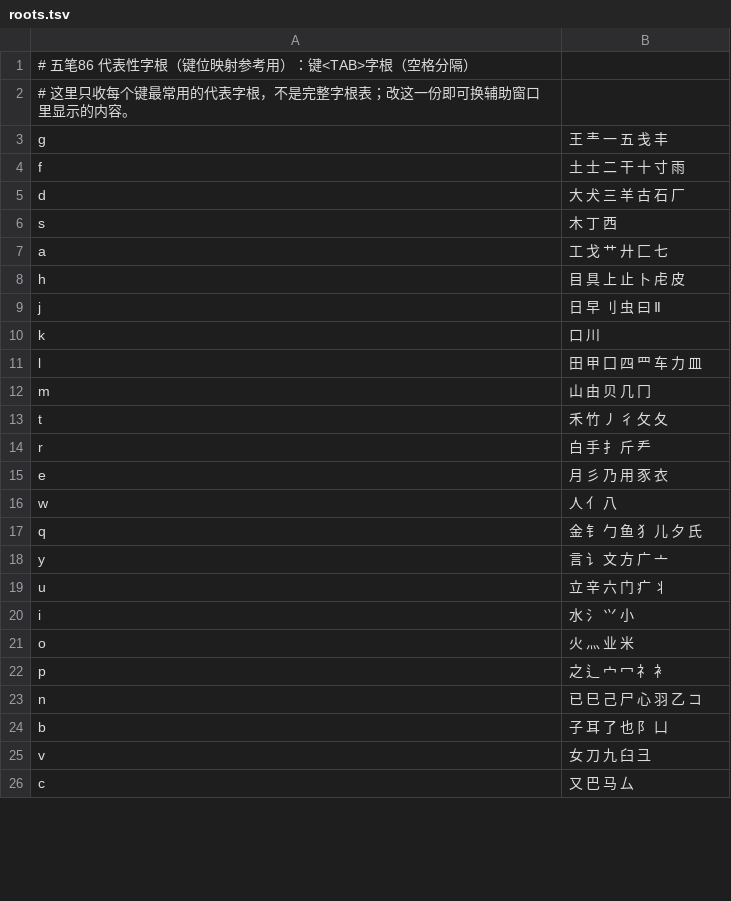
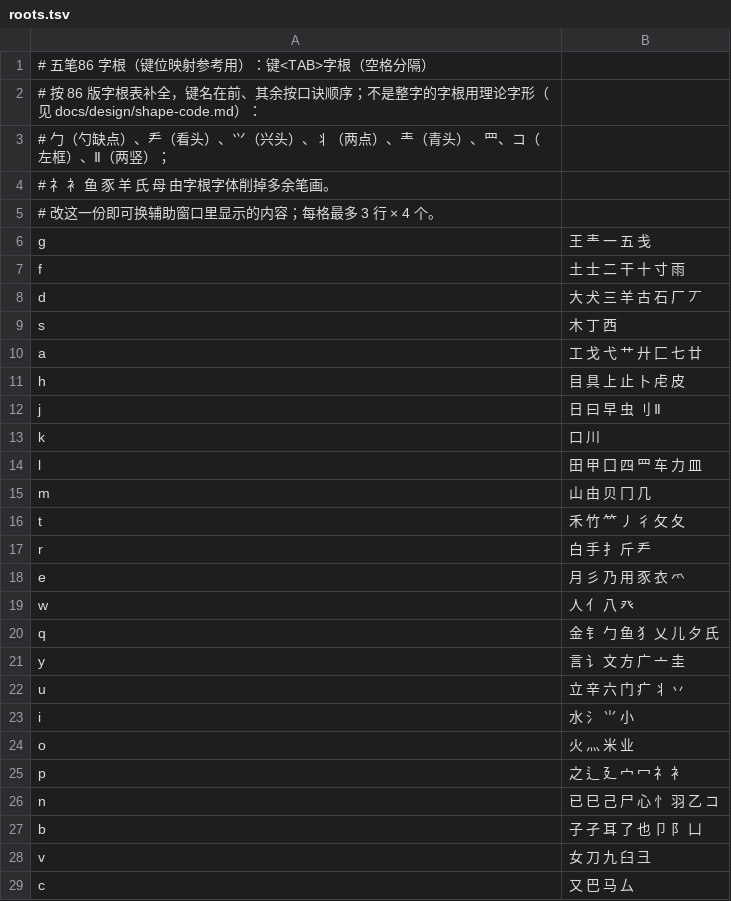
Before and after one commit to WhiteCloud-OuO/CloudInputMethodEditor, a TSV file: InputSchemes/ShapeCode/wubi/roots.tsv, drawn as a sheet; only a part is shown; the diff covers the shown part only.

Commit message:
feat(platform): 按 86 字根表补齐 25 键的字根
roots.tsv 从「代表性字根」补成整张 86 版字根表（151 个字形）：A 补 弋/廿，D 补 丆，T 补 ⺮，E 补 爫，W 补 癶，Q 补 乂/氏，Y 补 圭，U 补 丷，I 用 ⺌，P 补 廴，B 补 孑/卩，J 补 Ⅱ，N 保留 コ；键位映射参考改成每格最多 3 行 × 4 个（原来 2 行，9 个字根会截断），字根字体重新生成到 151 个字形。

```diff
--- a/InputSchemes/ShapeCode/wubi/roots.tsv
+++ b/InputSchemes/ShapeCode/wubi/roots.tsv
@@ -1,25 +1,28 @@
-# 五笔86 代表性字根（键位映射参考用）：键<TAB>字根（空格分隔）
-# 这里只收每个键最常用的代表字根，不是完整字根表；改这一份即可换辅助窗口里显示的内容。
-g	王 龶 一 五 戋 丰
+# 五笔86 字根（键位映射参考用）：键<TAB>字根（空格分隔）
+# 按 86 版字根表补全，键名在前、其余按口诀顺序；不是整字的字根用理论字形（见 docs/design/shape-code.md）：
+#   勹（勺缺点）、龵（看头）、⺍（兴头）、丬（两点）、龶（青头）、罒、コ（左框）、Ⅱ（两竖）；
+#   礻 衤 鱼 豕 羊 氏 母 由字根字体削掉多余笔画。
+# 改这一份即可换辅助窗口里显示的内容；每格最多 3 行 × 4 个。
+g	王 龶 一 五 戋
 f	土 士 二 干 十 寸 雨
-d	大 犬 三 羊 古 石 厂
+d	大 犬 三 羊 古 石 厂 丆
 s	木 丁 西
-a	工 戈 艹 廾 匚 七
+a	工 戈 弋 艹 廾 匚 七 廿
 h	目 具 上 止 卜 虍 皮
-j	日 早 刂 虫 曰 Ⅱ
+j	日 曰 早 虫 刂 Ⅱ
 k	口 川
 l	田 甲 囗 四 罒 车 力 皿
-m	山 由 贝 几 冂
-t	禾 竹 丿 彳 攵 夂
+m	山 由 贝 冂 几
+t	禾 竹 ⺮ 丿 彳 攵 夂
 r	白 手 扌 斤 龵
-e	月 彡 乃 用 豕 衣
-w	人 亻 八
-q	金 钅 勹 鱼 犭 儿 夕 氏
-y	言 讠 文 方 广 亠
-u	立 辛 六 门 疒 丬
-i	水 氵 ⺍ 小
-o	火 灬 业 米
-p	之 辶 宀 冖 礻 衤
-n	已 巳 己 尸 心 羽 乙 コ
-b	子 耳 了 也 阝 凵
+e	月 彡 乃 用 豕 衣 爫
+w	人 亻 八 癶
+q	金 钅 勹 鱼 犭 乂 儿 夕 氏
+y	言 讠 文 方 广 亠 圭
+u	立 辛 六 门 疒 丬 丷
+i	水 氵 ⺌ 小
+o	火 灬 米 业
+p	之 辶 廴 宀 冖 礻 衤
+n	已 巳 己 尸 心 忄 羽 乙 コ
+b	子 孑 耳 了 也 卩 阝 凵
 v	女 刀 九 臼 彐
```
Also changed, not shown: 1 edited cell elsewhere in this file, InputSchemes/ShapeCode/wubi/roots_pua.tsv, 5 other files.
